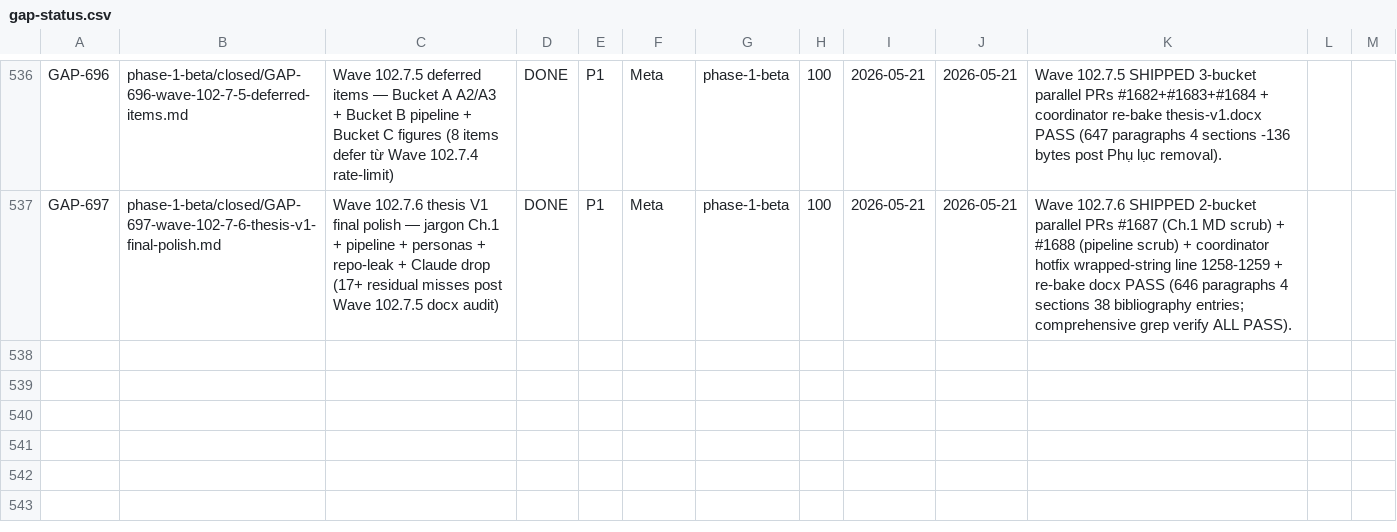
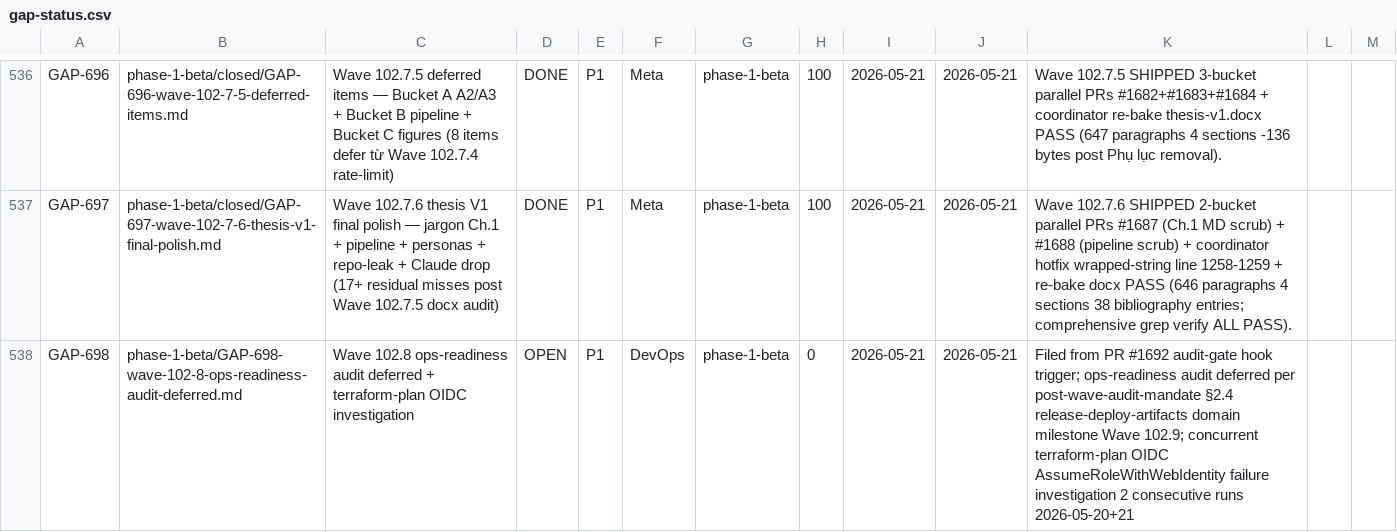
Before and after one commit to VictorAurelius/2026-Kite-Class-Platform, a CSV file: documents/04-quality/gaps/gap-status.csv, drawn as a sheet; only a part is shown, gaps mark what is left out.

Commit message:
docs(wave-102.8): SHIPPED — self-test readiness foundation (GAP-694 DONE + GAP-692 33% + GAP-695 50% + GAP-481 DONE + GAP-518/519 PARTIAL; GAP-698 follow-up; GAP-693 defer Wave 102.9) (#1695)
Co-authored-by: VictorAurelius <vannkite@outlook.com>

```diff
--- a/documents/04-quality/gaps/gap-status.csv
+++ b/documents/04-quality/gaps/gap-status.csv
@@ -537 +537,2 @@ GAP-696,phase-1-beta/closed/GAP-696-wave-102-7-5-deferred-items.md,Wave 102.7.5
 GAP-697,phase-1-beta/closed/GAP-697-wave-102-7-6-thesis-v1-final-polish.md,Wave 102.7.6 thesis V1 final polish — jargon Ch.1 + pipeline + personas + repo-leak + Claude drop (17+ residual misses post Wave 102.7.5 docx audit),DONE,P1,Meta,phase-1-beta,100,2026-05-21,2026-05-21,Wave 102.7.6 SHIPPED 2-bucket parallel PRs #1687 (Ch.1 MD scrub) + #1688 (pipeline scrub) + coordinator hotfix wrapped-string line 1258-1259 + re-bake docx PASS (646 paragraphs 4 sections 38 bibliography entries; comprehensive grep verify ALL PASS).
+GAP-698,phase-1-beta/GAP-698-wave-102-8-ops-readiness-audit-deferred.md,Wave 102.8 ops-readiness audit deferred + terraform-plan OIDC investigation,OPEN,P1,DevOps,phase-1-beta,0,2026-05-21,2026-05-21,Filed from PR #1692 audit-gate hook trigger; ops-readiness audit deferred per post-wave-audit-mandate §2.4 release-deploy-artifacts domain milestone Wave 102.9; concurrent terraform-plan OIDC AssumeRoleWithWebIdentity failure investigation 2 consecutive runs 2026-05-20+21
```
Also changed, not shown: 6 other files.
